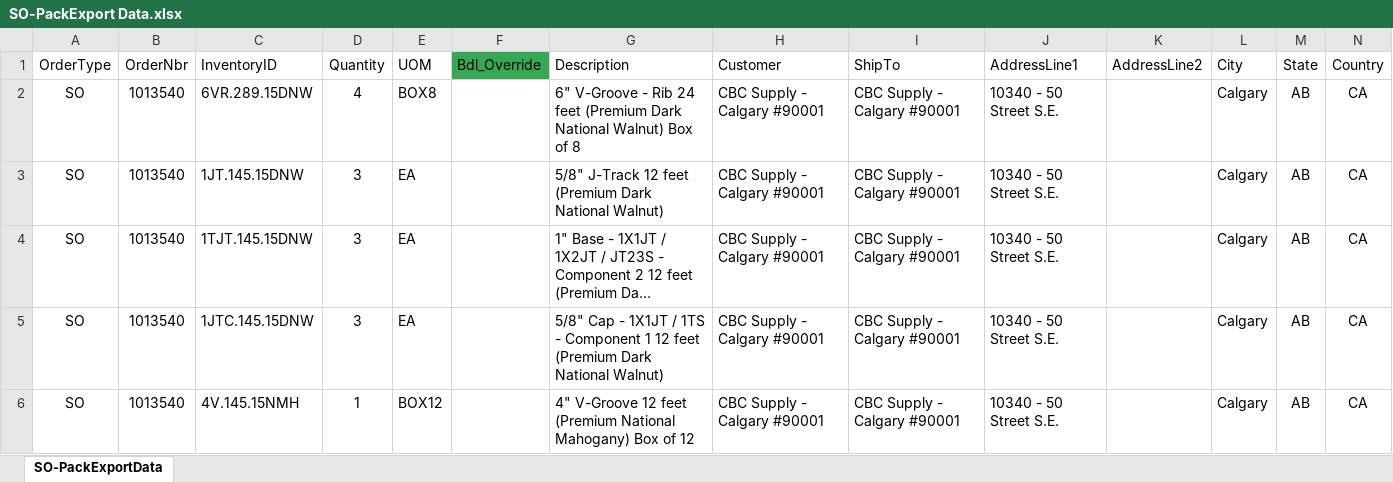
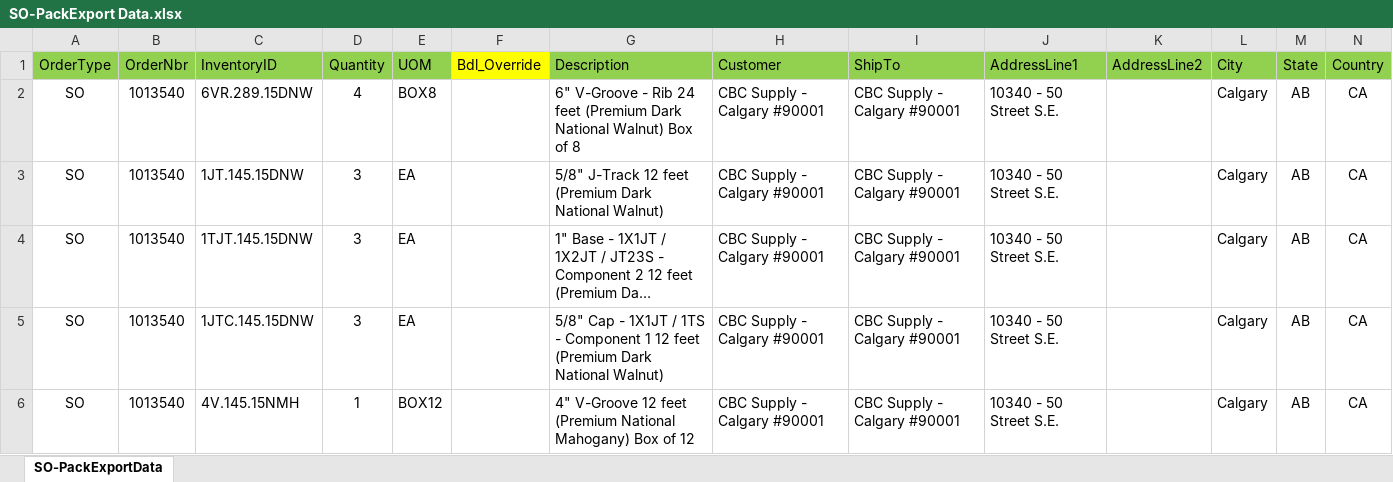
Before and after one commit to BraedonM/bundle-optimization, an Excel workbook: data_jul4/SO-PackExport Data.xlsx, sheet SO-PackExportData, drawn as a sheet; only a part is shown; long unchanged cells end in …; values as stored, in another font and other column widths than the file's, no borders; the diff covers the shown part only; the diff names each change by its address in the sheet, - before the commit and + after, or states it on an @@ line.

```diff
--- a/data_jul4/SO-PackExport Data.xlsx (sheet SO-PackExportData)
+++ b/data_jul4/SO-PackExport Data.xlsx (sheet SO-PackExportData)
-A1:E1 fill: none
+A1:E1 fill: #92D050
-F1 fill: #34A853
+F1 fill: #FFFF00
-G1:N1 fill: none
+G1:N1 fill: #92D050
```
Also changed, not shown: cell formats elsewhere in this sheet, src/Sub-Bundle_Data.xlsx, 18 other files.
